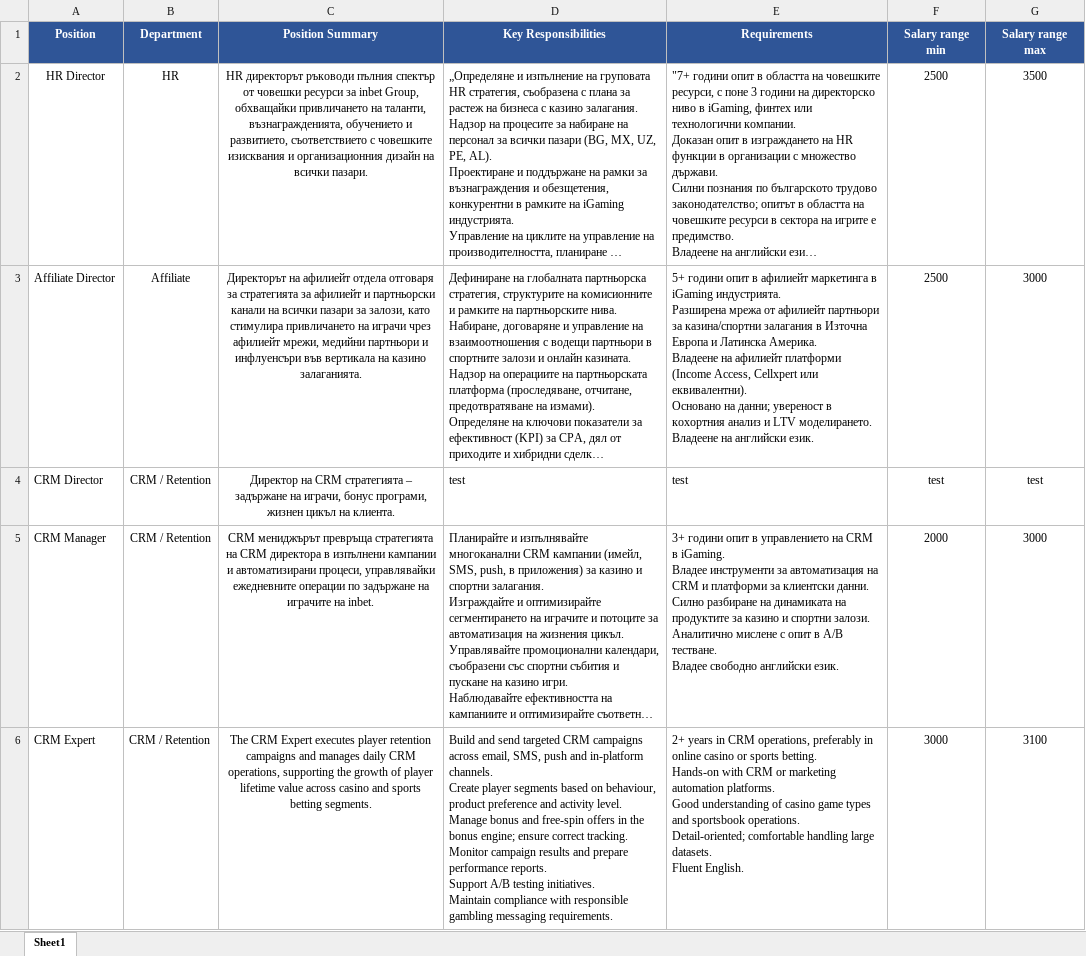
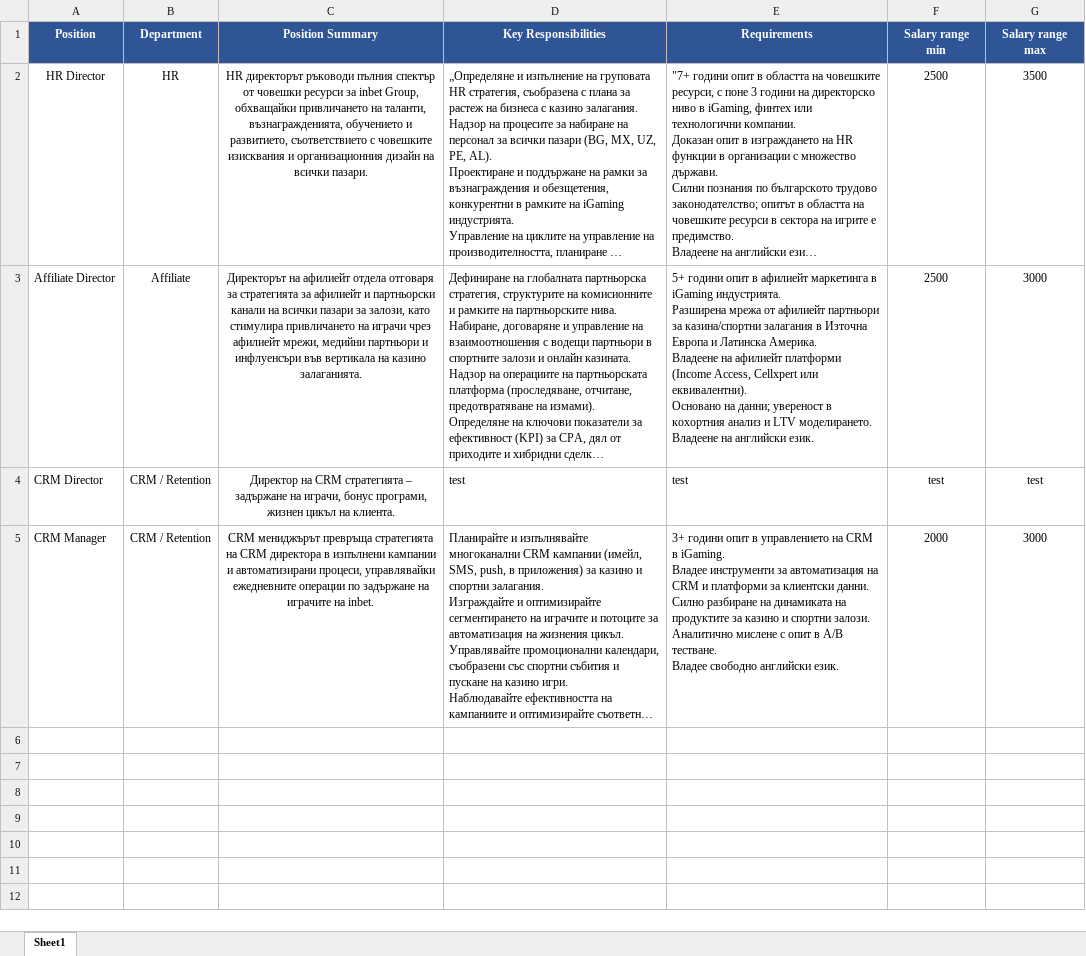
Before and after one commit to inbet-online/careers, an Excel workbook: data.xlsx, sheet Sheet1, drawn as a sheet; long unchanged cells end in …; values as stored, in another font and other column widths than the file's, no borders; ↵ is a line break in a cell; the diff names each change by its address in the sheet, - before the commit and + after, or states it on an @@ line.

Commit message:
Testing

```diff
--- a/data.xlsx (sheet Sheet1)
+++ b/data.xlsx (sheet Sheet1)
-row 6: CRM Expert | CRM / Retention | The CRM Expert executes player retention campaigns and manages daily CRM operations, supporting the growth of player lifetime value across casino and sports betting segments. | Build and send targeted CRM campaigns across email, SMS, push and in-platform channels. ↵ Create player segments based on behaviour, product preference and activity level. ↵ Manage bonus and free-spin offers in the bonus engine; ensure correct tracking. ↵ Monitor campaign results and prepare performance reports. ↵ Support A/B testing initiatives. ↵ Maintain compliance with responsible gambling messaging requirements. | 2+ years in CRM operations, preferably in online casino or sports betting. ↵ Hands-on with CRM or marketing automation platforms. ↵ Good understanding of casino game types and sportsbook operations. ↵ Detail-oriented; comfortable handling large datasets. ↵ Fluent English. | 3000 | 3100
```
